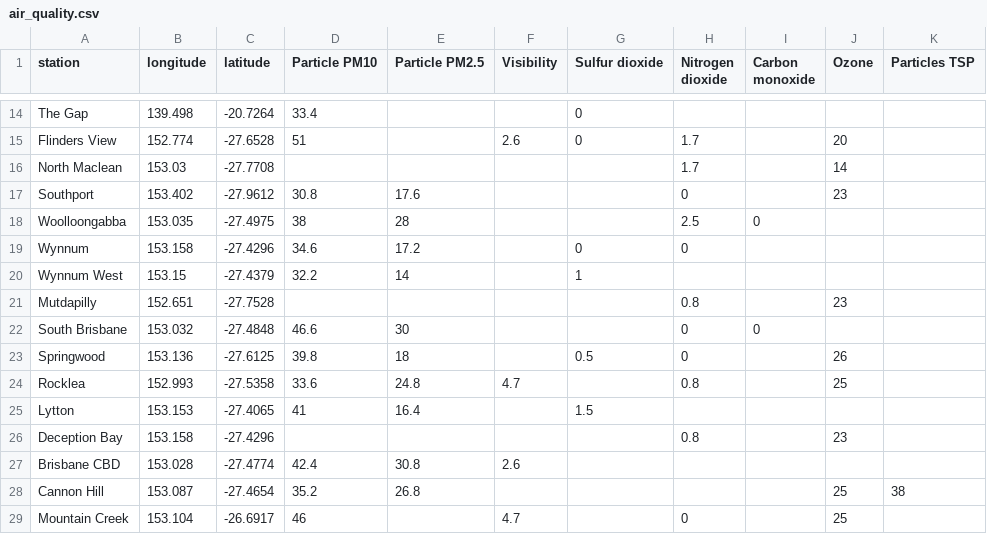
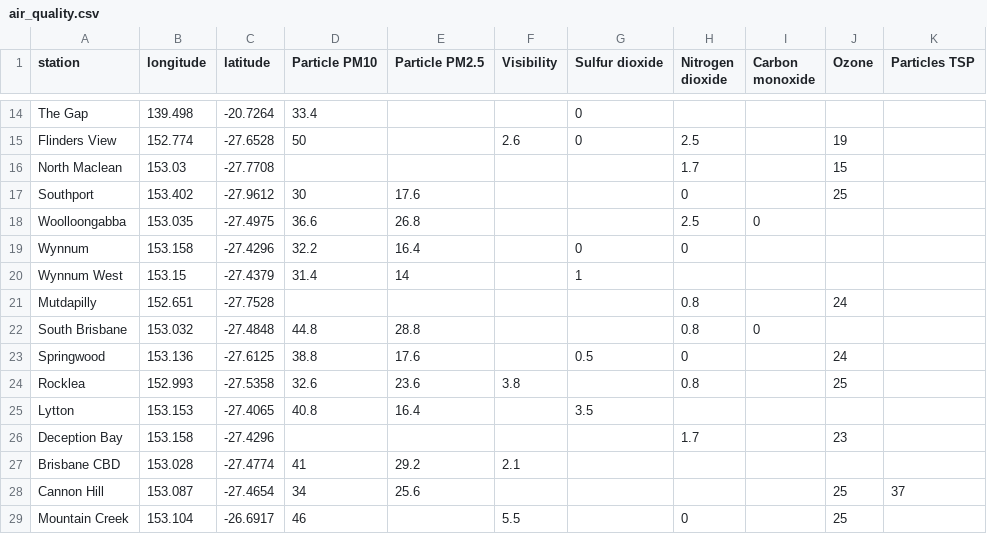
Before and after one commit to joshnicholas/qld_air, a CSV file: air_quality.csv, drawn as a sheet; only a part is shown, gaps mark what is left out; the diff covers the shown part only; the diff names each change by its address in the sheet, - before the commit and + after, or states it on an @@ line.

```diff
--- a/air_quality.csv
+++ b/air_quality.csv
-D15 (Particle PM10): 51
+D15 (Particle PM10): 50
-H15 (Nitrogen dioxide): 1.7
+H15 (Nitrogen dioxide): 2.5
-J15 (Ozone): 20
+J15 (Ozone): 19
-J16 (Ozone): 14
+J16 (Ozone): 15
-D17 (Particle PM10): 30.8
+D17 (Particle PM10): 30
-J17 (Ozone): 23
+J17 (Ozone): 25
-D18 (Particle PM10): 38
+D18 (Particle PM10): 36.6
-E18 (Particle PM2.5): 28
+E18 (Particle PM2.5): 26.8
-D19 (Particle PM10): 34.6
+D19 (Particle PM10): 32.2
-E19 (Particle PM2.5): 17.2
+E19 (Particle PM2.5): 16.4
-D20 (Particle PM10): 32.2
+D20 (Particle PM10): 31.4
-J21 (Ozone): 23
+J21 (Ozone): 24
-D22 (Particle PM10): 46.6
+D22 (Particle PM10): 44.8
-E22 (Particle PM2.5): 30
+E22 (Particle PM2.5): 28.8
-H22 (Nitrogen dioxide): 0
+H22 (Nitrogen dioxide): 0.8
-D23 (Particle PM10): 39.8
+D23 (Particle PM10): 38.8
-E23 (Particle PM2.5): 18
+E23 (Particle PM2.5): 17.6
-J23 (Ozone): 26
+J23 (Ozone): 24
-D24 (Particle PM10): 33.6
+D24 (Particle PM10): 32.6
-E24 (Particle PM2.5): 24.8
+E24 (Particle PM2.5): 23.6
-F24 (Visibility): 4.7
+F24 (Visibility): 3.8
-D25 (Particle PM10): 41
+D25 (Particle PM10): 40.8
-G25 (Sulfur dioxide): 1.5
+G25 (Sulfur dioxide): 3.5
-H26 (Nitrogen dioxide): 0.8
+H26 (Nitrogen dioxide): 1.7
-D27 (Particle PM10): 42.4
+D27 (Particle PM10): 41
-E27 (Particle PM2.5): 30.8
+E27 (Particle PM2.5): 29.2
-F27 (Visibility): 2.6
+F27 (Visibility): 2.1
-D28 (Particle PM10): 35.2
+D28 (Particle PM10): 34
-E28 (Particle PM2.5): 26.8
+E28 (Particle PM2.5): 25.6
-K28 (Particles TSP): 38
+K28 (Particles TSP): 37
-F29 (Visibility): 4.7
+F29 (Visibility): 5.5
```
Also changed, not shown: 48 edited cells elsewhere in this file.
